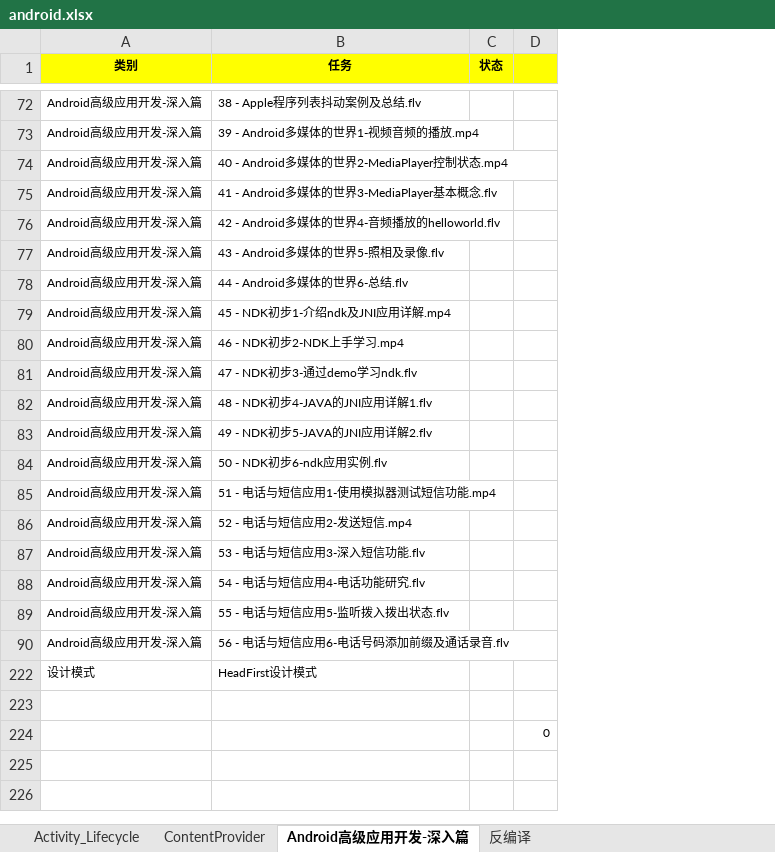
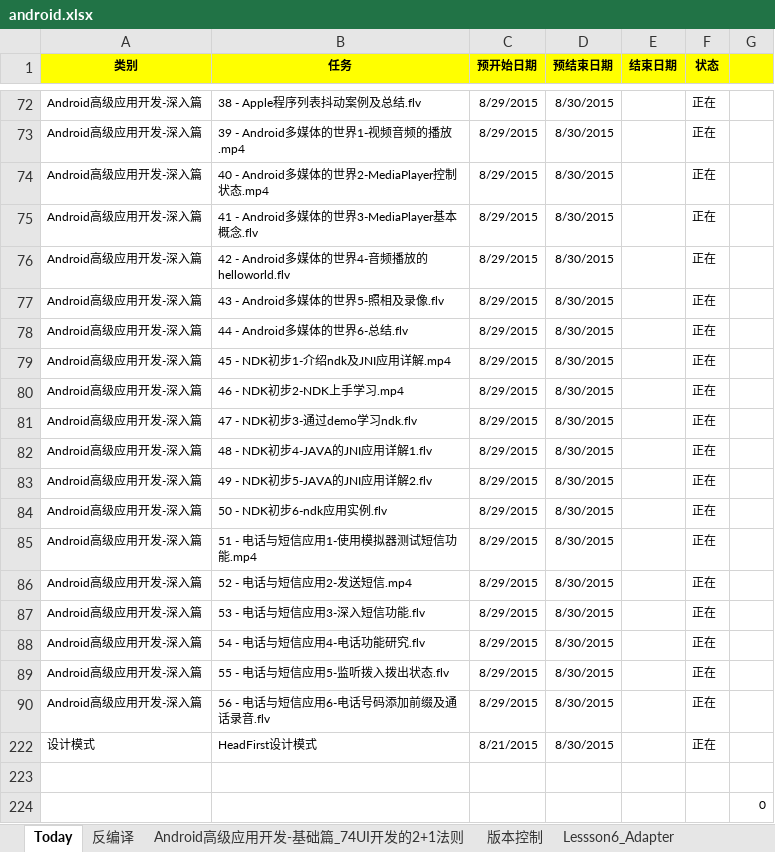
Before and after one commit to YingVickyCao/AndroidAboutDemos, an Excel workbook: doc/android.xlsx, sheet Today, drawn as a sheet; only a part is shown, gaps mark what is left out; values as stored, in another font and other column widths than the file's, no borders; conditional formats not drawn; addresses are those after the commit; the diff covers the shown part only; the diff names each change by its address in the sheet, - before the commit and + after, or states it on an @@ line.

```diff
--- a/doc/android.xlsx (sheet Today)
+++ b/doc/android.xlsx (sheet Today)
-sheet tab: Android高级应用开发-深入篇
+sheet tab: Today
-sheet tab: Activity_Lifecycle
+column C (预开始日期), rows 72-222: 8/29/2015 | 8/29/2015 | 8/29/2015 | 8/29/2015 | 8/29/2015 | 8/29/2015 | 8/29/2015 | 8/29/2015 | 8/29/2015 | 8/29/2015 | 8/29/2015 | 8/29/2015 | 8/29/2015 | 8/29/2015 | 8/29/2015 | 8/29/2015 | 8/29/2015 | 8/29/2015 | 8/29/2015 | 8/21/2015
+column D (预结束日期), rows 72-222: all 8/30/2015
+column E (结束日期), empty
-F72:F90 (状态): (empty)
+F72:F90 (状态): 正在
-F222 (状态): (empty)
+F222 (状态): 正在
```
Also changed, not shown: 27 edited cells elsewhere in this sheet, other sheet tabs, hidden cells, 6 other files.
